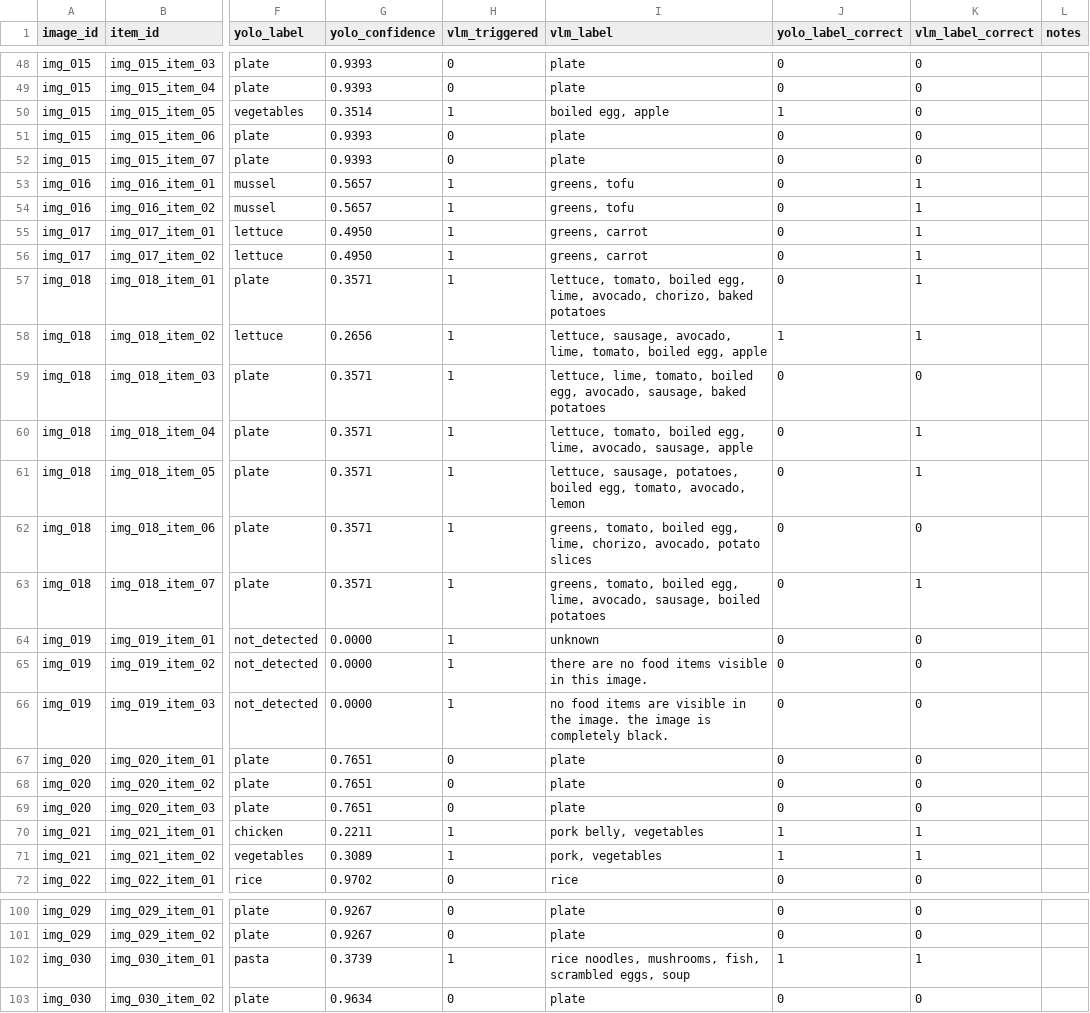
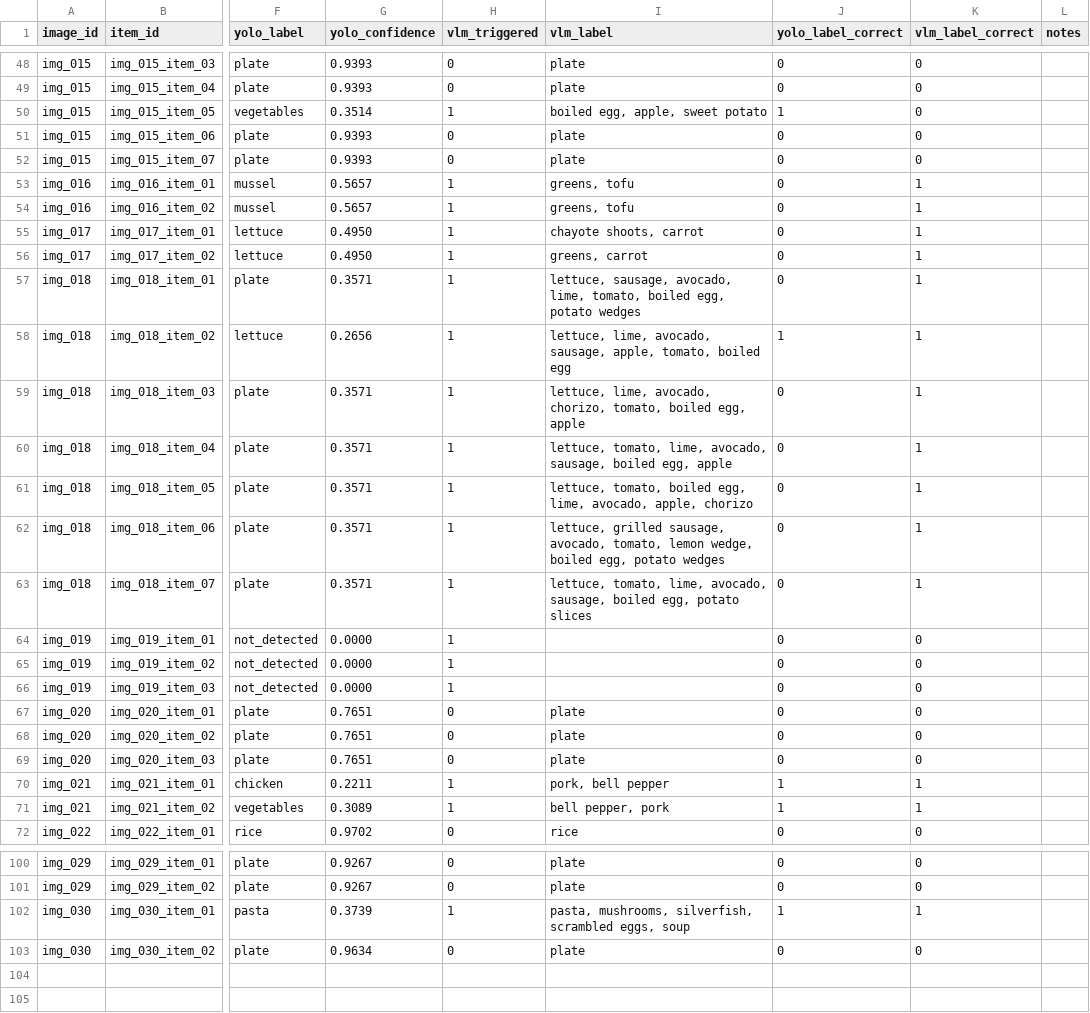
Before and after one commit to HgCgYn/food_waste_carbon_system, a CSV file: experiments/results_yolo_gemini.csv, drawn as a sheet; only a part is shown, gaps mark what is left out; the diff covers the shown part only; the diff names each change by its address in the sheet, - before the commit and + after, or states it on an @@ line.

```diff
--- a/experiments/results_yolo_gemini.csv
+++ b/experiments/results_yolo_gemini.csv
-I50 (vlm_label): boiled egg, apple
+I50 (vlm_label): boiled egg, apple, sweet potato
-I55 (vlm_label): greens, carrot
+I55 (vlm_label): chayote shoots, carrot
-I57 (vlm_label): lettuce, tomato, boiled egg, lime, avocado, chorizo, baked potatoes
+I57 (vlm_label): lettuce, sausage, avocado, lime, tomato, boiled egg, potato wedges
-I58 (vlm_label): lettuce, sausage, avocado, lime, tomato, boiled egg, apple
+I58 (vlm_label): lettuce, lime, avocado, sausage, apple, tomato, boiled egg
-I59 (vlm_label): lettuce, lime, tomato, boiled egg, avocado, sausage, baked potatoes
+I59 (vlm_label): lettuce, lime, avocado, chorizo, tomato, boiled egg, apple
-K59 (vlm_label_correct): 0
+K59 (vlm_label_correct): 1
-I60 (vlm_label): lettuce, tomato, boiled egg, lime, avocado, sausage, apple
+I60 (vlm_label): lettuce, tomato, lime, avocado, sausage, boiled egg, apple
-I61 (vlm_label): lettuce, sausage, potatoes, boiled egg, tomato, avocado, lemon
+I61 (vlm_label): lettuce, tomato, boiled egg, lime, avocado, apple, chorizo
-I62 (vlm_label): greens, tomato, boiled egg, lime, chorizo, avocado, potato slices
+I62 (vlm_label): lettuce, grilled sausage, avocado, tomato, lemon wedge, boiled egg, potato wedges
-K62 (vlm_label_correct): 0
+K62 (vlm_label_correct): 1
-I63 (vlm_label): greens, tomato, boiled egg, lime, avocado, sausage, boiled potatoes
+I63 (vlm_label): lettuce, tomato, lime, avocado, sausage, boiled egg, potato slices
-I64 (vlm_label): unknown
+I64 (vlm_label): (empty)
-I65 (vlm_label): there are no food items visible in this image.
+I65 (vlm_label): (empty)
-I66 (vlm_label): no food items are visible in the image. the image is completely black.
+I66 (vlm_label): (empty)
-I70 (vlm_label): pork belly, vegetables
+I70 (vlm_label): pork, bell pepper
-I71 (vlm_label): pork, vegetables
+I71 (vlm_label): bell pepper, pork
-I102 (vlm_label): rice noodles, mushrooms, fish, scrambled eggs,…
+I102 (vlm_label): pasta, mushrooms, silverfish, scrambled eggs,…
```
Also changed, not shown: 39 edited cells elsewhere in this file, experiments/results_yolo_gpt.csv, 3 other files.
